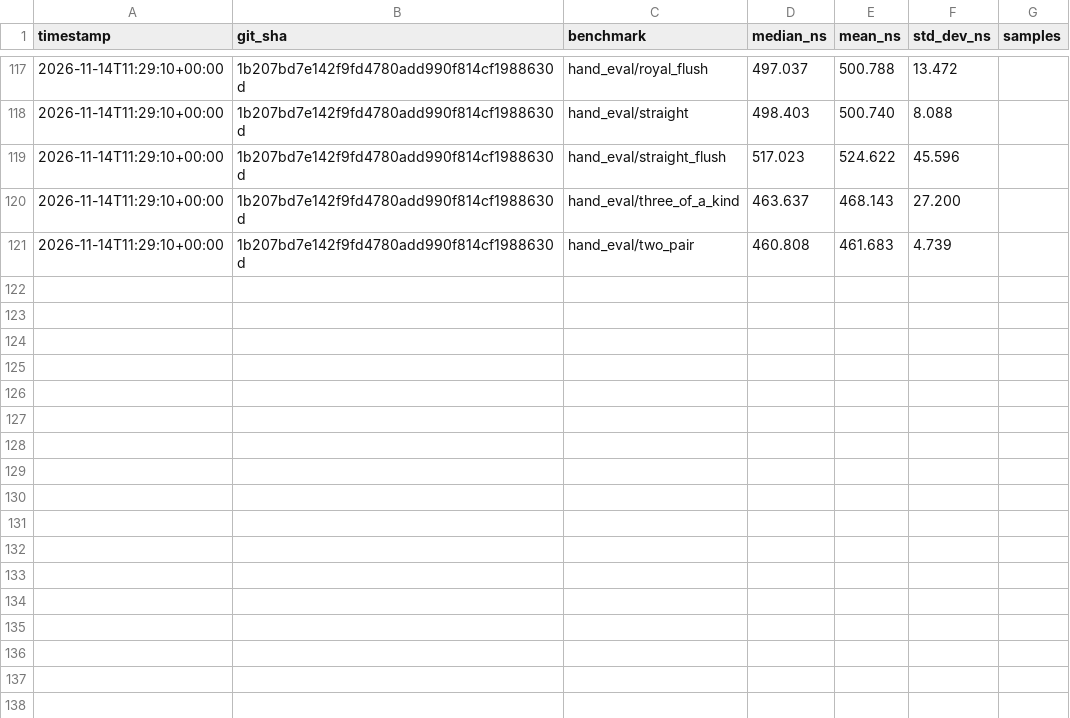
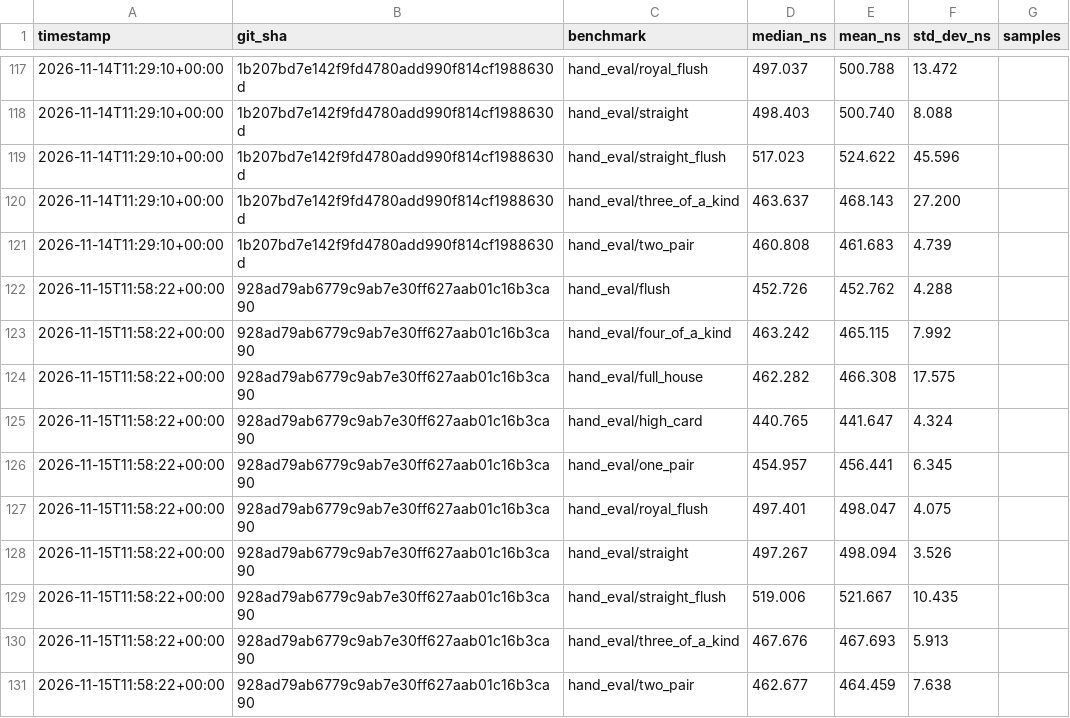
Before and after one commit to HitEmPoka/StellPoker, a CSV file: benchmark_data/hand_evaluator_history.csv, drawn as a sheet; only a part is shown, gaps mark what is left out; the diff names each change by its address in the sheet, - before the commit and + after, or states it on an @@ line.

```diff
--- a/benchmark_data/hand_evaluator_history.csv
+++ b/benchmark_data/hand_evaluator_history.csv
+row 122: 2026-11-15T11:58:22+00:00 | 928ad79ab6779c9ab7e30ff627aab01c16b3ca90 | hand_eval/flush | 452.726 | 452.762 | 4.288
+row 123: 2026-11-15T11:58:22+00:00 | 928ad79ab6779c9ab7e30ff627aab01c16b3ca90 | hand_eval/four_of_a_kind | 463.242 | 465.115 | 7.992
+row 124: 2026-11-15T11:58:22+00:00 | 928ad79ab6779c9ab7e30ff627aab01c16b3ca90 | hand_eval/full_house | 462.282 | 466.308 | 17.575
+row 125: 2026-11-15T11:58:22+00:00 | 928ad79ab6779c9ab7e30ff627aab01c16b3ca90 | hand_eval/high_card | 440.765 | 441.647 | 4.324
+row 126: 2026-11-15T11:58:22+00:00 | 928ad79ab6779c9ab7e30ff627aab01c16b3ca90 | hand_eval/one_pair | 454.957 | 456.441 | 6.345
+row 127: 2026-11-15T11:58:22+00:00 | 928ad79ab6779c9ab7e30ff627aab01c16b3ca90 | hand_eval/royal_flush | 497.401 | 498.047 | 4.075
+row 128: 2026-11-15T11:58:22+00:00 | 928ad79ab6779c9ab7e30ff627aab01c16b3ca90 | hand_eval/straight | 497.267 | 498.094 | 3.526
+row 129: 2026-11-15T11:58:22+00:00 | 928ad79ab6779c9ab7e30ff627aab01c16b3ca90 | hand_eval/straight_flush | 519.006 | 521.667 | 10.435
+row 130: 2026-11-15T11:58:22+00:00 | 928ad79ab6779c9ab7e30ff627aab01c16b3ca90 | hand_eval/three_of_a_kind | 467.676 | 467.693 | 5.913
+row 131: 2026-11-15T11:58:22+00:00 | 928ad79ab6779c9ab7e30ff627aab01c16b3ca90 | hand_eval/two_pair | 462.677 | 464.459 | 7.638
```
